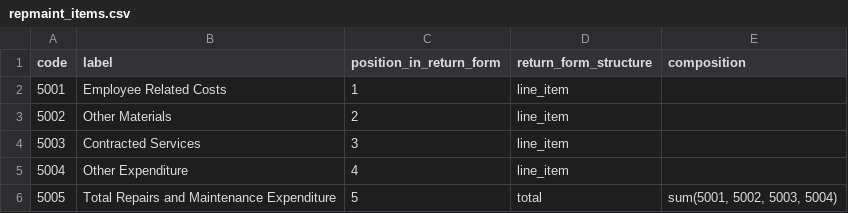
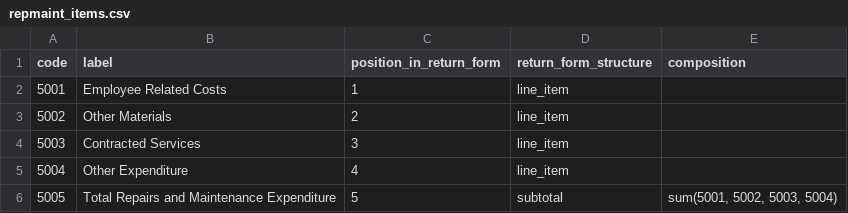
Before and after one commit to OpenUpSA/municipal-data, a CSV file: municipal_finance/data_import/labels/repmaint_items.csv, drawn as a sheet.

```diff
--- a/municipal_finance/data_import/labels/repmaint_items.csv
+++ b/municipal_finance/data_import/labels/repmaint_items.csv
@@ -5,2 +5,2 @@ code,label,position_in_return_form,return_form_structure,composition
 5004,Other Expenditure,4,line_item,
-5005,Total Repairs and Maintenance Expenditure,5,total,"sum(5001, 5002, 5003, 5004)"
+5005,Total Repairs and Maintenance Expenditure,5,subtotal,"sum(5001, 5002, 5003, 5004)"
```
Also changed, not shown: municipal_finance/data_import/labels/aged_creditors_items.csv, municipal_finance/data_import/labels/aged_debtors_items.csv, 4 other files.
